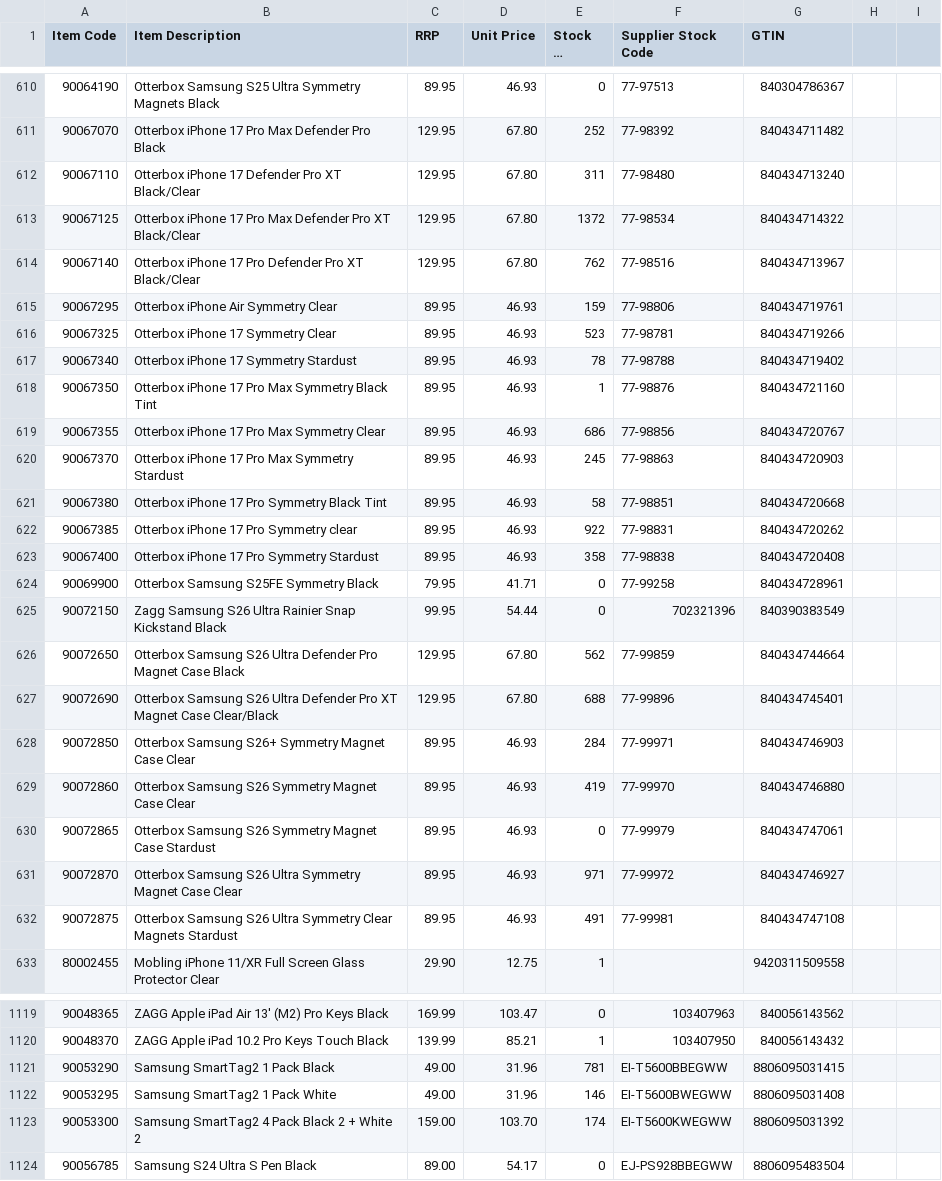
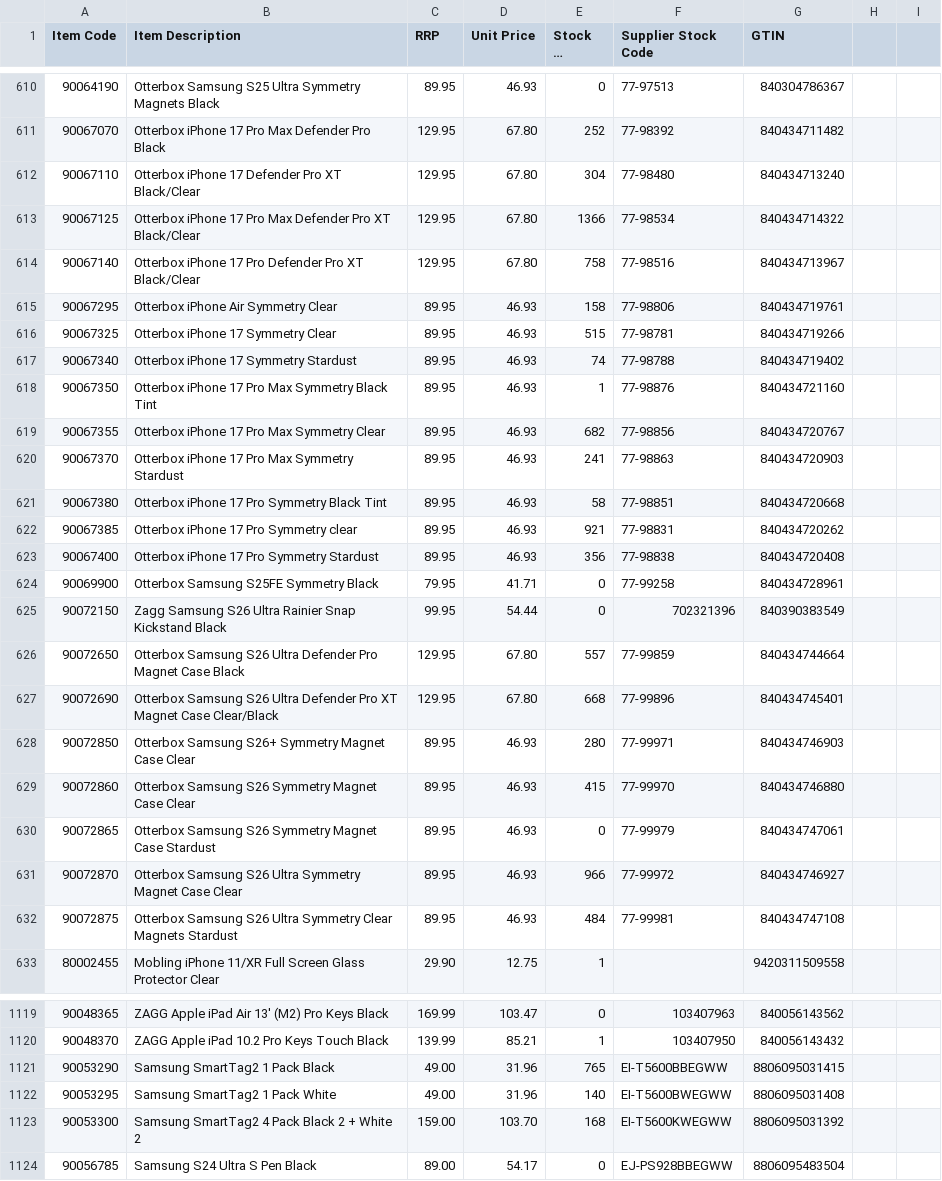
Before and after one commit to weberyuweili/cackle-catalogs, a CSV file: PAC.csv, drawn as a sheet; only a part is shown, gaps mark what is left out; long unchanged cells end in …; the diff covers the shown part only; the diff names each change by its address in the sheet, - before the commit and + after, or states it on an @@ line.

Commit message:
Update PAC.csv

```diff
--- a/PAC.csv
+++ b/PAC.csv
-E612 (Stock on Hand): 311
+E612 (Stock on Hand): 304
-E613 (Stock on Hand): 1372
+E613 (Stock on Hand): 1366
-E614 (Stock on Hand): 762
+E614 (Stock on Hand): 758
-E615 (Stock on Hand): 159
+E615 (Stock on Hand): 158
-E616 (Stock on Hand): 523
+E616 (Stock on Hand): 515
-E617 (Stock on Hand): 78
+E617 (Stock on Hand): 74
-E619 (Stock on Hand): 686
+E619 (Stock on Hand): 682
-E620 (Stock on Hand): 245
+E620 (Stock on Hand): 241
-E622 (Stock on Hand): 922
+E622 (Stock on Hand): 921
-E623 (Stock on Hand): 358
+E623 (Stock on Hand): 356
-E626 (Stock on Hand): 562
+E626 (Stock on Hand): 557
-E627 (Stock on Hand): 688
+E627 (Stock on Hand): 668
-E628 (Stock on Hand): 284
+E628 (Stock on Hand): 280
-E629 (Stock on Hand): 419
+E629 (Stock on Hand): 415
-E631 (Stock on Hand): 971
+E631 (Stock on Hand): 966
-E632 (Stock on Hand): 491
+E632 (Stock on Hand): 484
-E1121 (Stock on Hand): 781
+E1121 (Stock on Hand): 765
-E1122 (Stock on Hand): 146
+E1122 (Stock on Hand): 140
-E1123 (Stock on Hand): 174
+E1123 (Stock on Hand): 168
```
Also changed, not shown: 66 edited cells elsewhere in this file.
